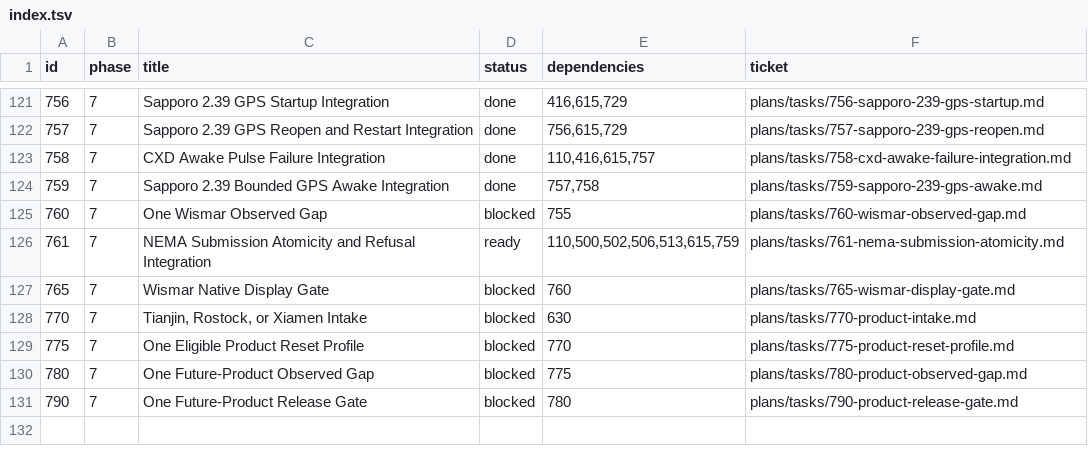
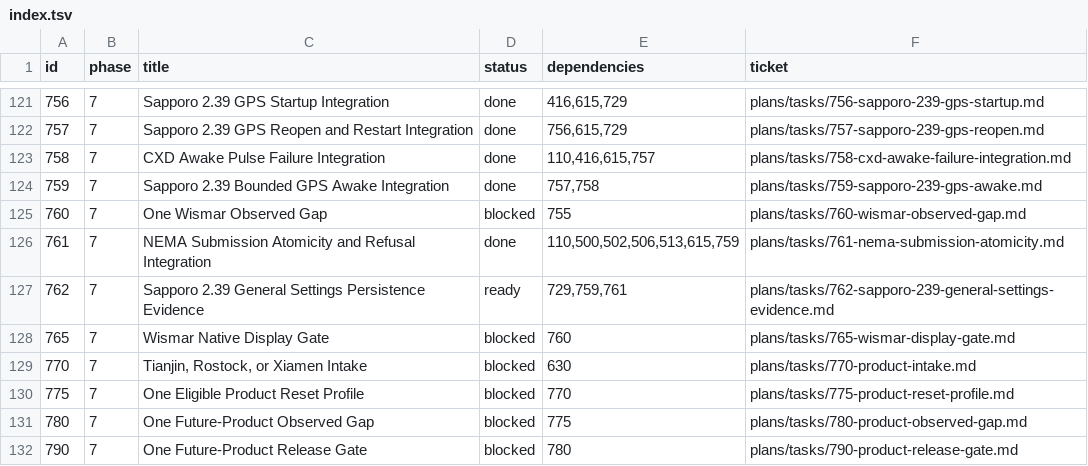
Before and after one commit to palmsnipe/suunto-emu, a TSV file: plans/index.tsv, drawn as a sheet; only a part is shown, gaps mark what is left out.

Commit message:
Accept NEMA transaction work and scope settings persistence evidence

```diff
--- a/plans/index.tsv
+++ b/plans/index.tsv
@@ -125,3 +125,4 @@ id	phase	title	status	dependencies	ticket
 760	7	One Wismar Observed Gap	blocked	755	plans/tasks/760-wismar-observed-gap.md
-761	7	NEMA Submission Atomicity and Refusal Integration	ready	110,500,502,506,513,615,759	plans/tasks/761-nema-submission-atomicity.md
+761	7	NEMA Submission Atomicity and Refusal Integration	done	110,500,502,506,513,615,759	plans/tasks/761-nema-submission-atomicity.md
+762	7	Sapporo 2.39 General Settings Persistence Evidence	ready	729,759,761	plans/tasks/762-sapporo-239-general-settings-evidence.md
 765	7	Wismar Native Display Gate	blocked	760	plans/tasks/765-wismar-display-gate.md
```
Also changed, not shown: 5 other files.
